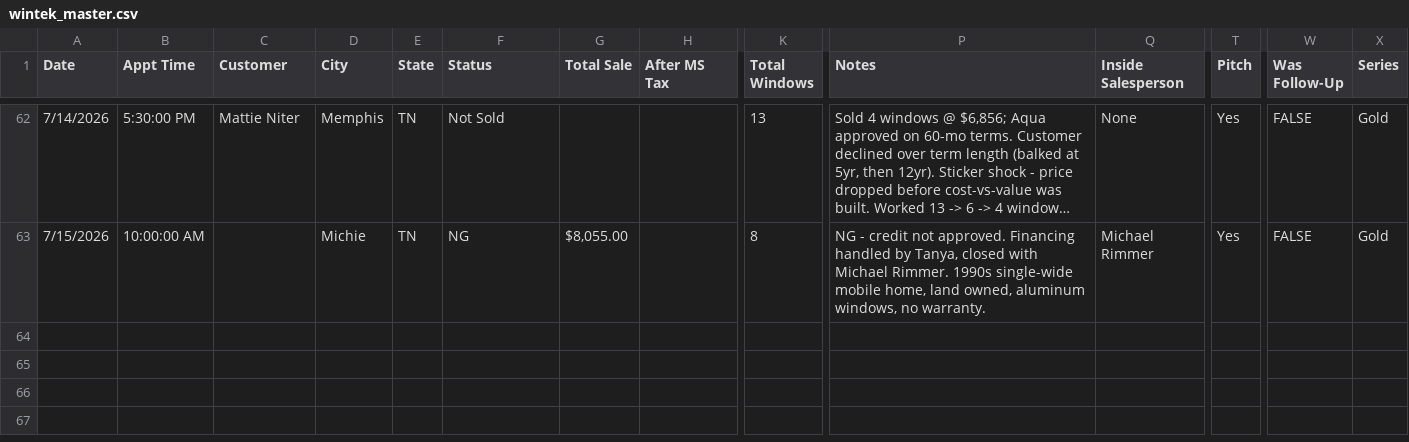
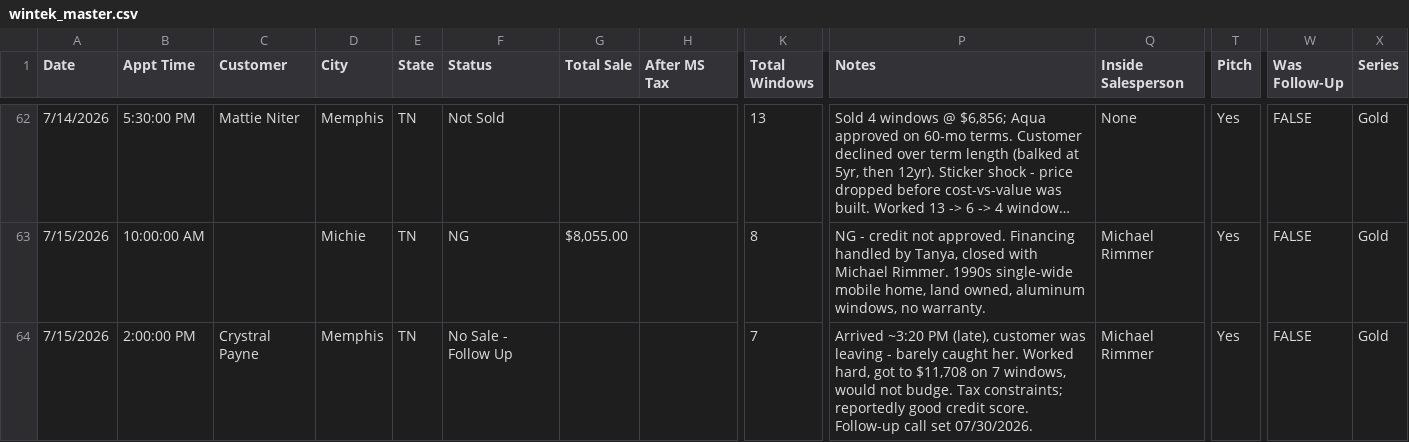
Before and after one commit to acshotsprings/wintek-data, a CSV file: wintek_master.csv, drawn as a sheet; only a part is shown, gaps mark what is left out; long unchanged cells end in …; rows hold the shown columns only; the diff names each change by its address in the sheet, - before the commit and + after, or states it on an @@ line.

Commit message:
MASTER export 2026-07-15T22:32:15.236Z

```diff
--- a/wintek_master.csv
+++ b/wintek_master.csv
+row 64: 7/15/2026 | 2:00:00 PM | Crystral Payne | Memphis | TN | No Sale - Follow Up |  |  | 7 | Arrived ~3:20 PM (late), customer was leaving - barely caught her. Worked hard, got to $11,708 on 7 windows, would not budge. Tax constraints; reportedly good credit score. Follow-up call set 07/30/2026. | Michael Rimmer | Yes | FALSE | Gold
```
